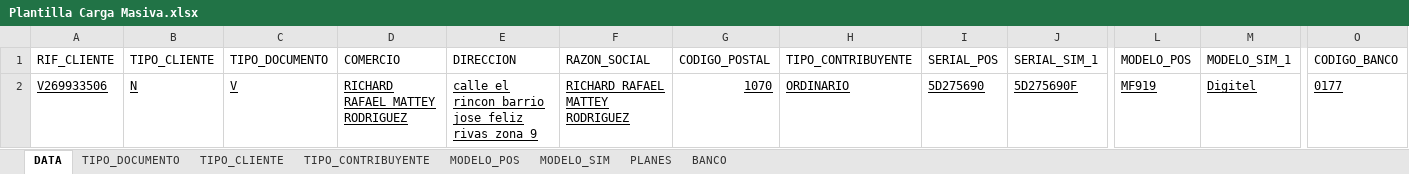
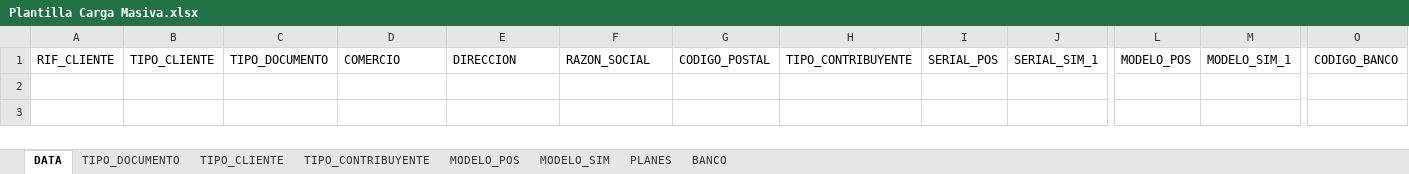
Before and after one commit to ConsulPagos/consulpos, an Excel workbook: src/assets/templates/Plantilla Carga Masiva.xlsx, sheet DATA, drawn as a sheet; only a part is shown, gaps mark what is left out; values as stored, in another font and other column widths than the file's, no borders; rows hold the shown columns only; the diff names each change by its address in the sheet, - before the commit and + after, or states it on an @@ line.

```diff
--- a/src/assets/templates/Plantilla Carga Masiva.xlsx (sheet DATA)
+++ b/src/assets/templates/Plantilla Carga Masiva.xlsx (sheet DATA)
-row 2: V269933506 | N | V | RICHARD RAFAEL MATTEY RODRIGUEZ | calle el rincon barrio jose feliz rivas zona 9 | RICHARD RAFAEL MATTEY RODRIGUEZ | 1070 | ORDINARIO | 5D275690 | 5D275690F | MF919 | Digitel | 0177
```
Also changed, not shown: 4 other files.
